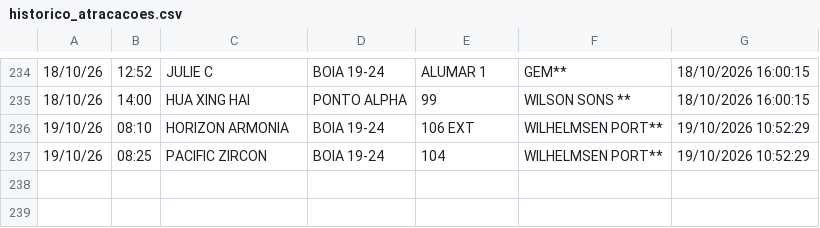
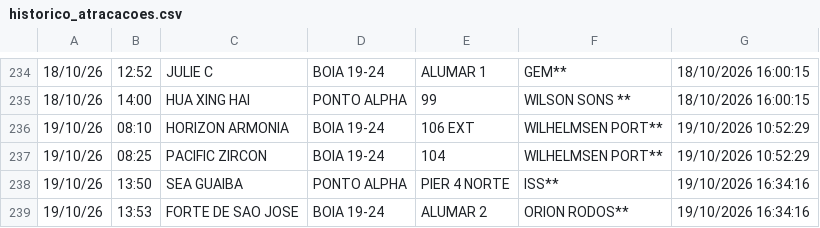
Before and after one commit to Leoofclima/Monitor-Apem, a CSV file: historico_atracacoes.csv, drawn as a sheet; only a part is shown, gaps mark what is left out; the diff names each change by its address in the sheet, - before the commit and + after, or states it on an @@ line.

```diff
--- a/historico_atracacoes.csv
+++ b/historico_atracacoes.csv
+row 238: 19/10/26 | 13:50 | SEA GUAIBA | PONTO ALPHA | PIER 4 NORTE | ISS** | 19/10/2026 16:34:16
+row 239: 19/10/26 | 13:53 | FORTE DE SAO JOSE | BOIA 19-24 | ALUMAR 2 | ORION RODOS** | 19/10/2026 16:34:16
```
Also changed, not shown: 3 other files.
